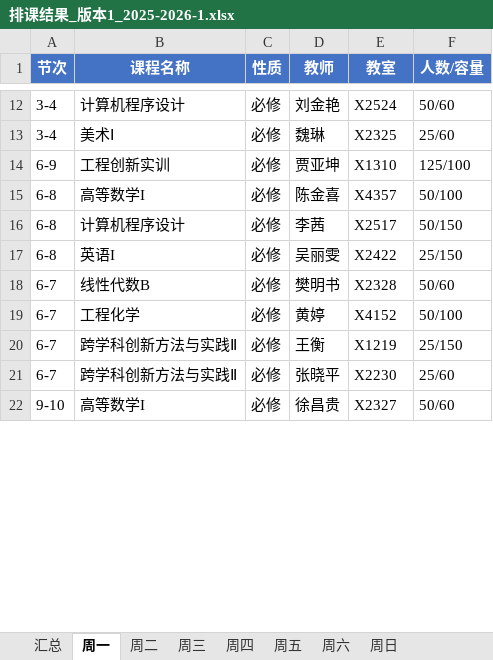
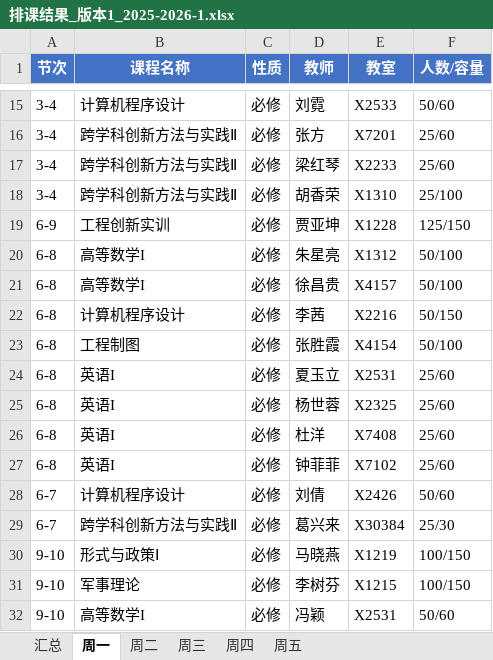
Before and after one commit to RayJayz/suanf-main, an Excel workbook: 排课结果_版本1_2025-2026-1.xlsx, sheet 周一, drawn as a sheet; only a part is shown, gaps mark what is left out; values as stored, in another font and other column widths than the file's, no borders; removed rows and columns are numbered as before the commit, all else as after; the diff covers the shown part only; the diff names each change by its address in the sheet, - before the commit and + after, or states it on an @@ line.

```diff
--- a/排课结果_版本1_2025-2026-1.xlsx (sheet 周一)
+++ b/排课结果_版本1_2025-2026-1.xlsx (sheet 周一)
-sheet tab: 周六
-sheet tab: 周日
-D15 (教师): 刘金艳
+D15 (教师): 刘霓
-E15 (教室): X2524
+E15 (教室): X2533
+row 16: 3-4 | 跨学科创新方法与实践Ⅱ | 必修 | 张方 | X7201 | 25/60
-B17 (课程名称): 美术Ⅰ
+B17 (课程名称): 跨学科创新方法与实践Ⅱ
-D17 (教师): 魏琳
+D17 (教师): 梁红琴
-E17 (教室): X2325
+E17 (教室): X2233
+row 18: 3-4 | 跨学科创新方法与实践Ⅱ | 必修 | 胡香荣 | X1310 | 25/100
-E19 (教室): X1310
+E19 (教室): X1228
-F19 (人数/容量): 125/100
+F19 (人数/容量): 125/150
+row 20: 6-8 | 高等数学I | 必修 | 朱星亮 | X1312 | 50/100
-D21 (教师): 陈金喜
+D21 (教师): 徐昌贵
-E21 (教室): X4357
+E21 (教室): X4157
-E22 (教室): X2517
+E22 (教室): X2216
+row 23: 6-8 | 工程制图 | 必修 | 张胜霞 | X4154 | 50/100
+row 24: 6-8 | 英语I | 必修 | 夏玉立 | X2531 | 25/60
-D25 (教师): 吴丽雯
+D25 (教师): 杨世蓉
-E25 (教室): X2422
+E25 (教室): X2325
-F25 (人数/容量): 25/150
+F25 (人数/容量): 25/60
+row 26: 6-8 | 英语I | 必修 | 杜洋 | X7408 | 25/60
+row 27: 6-8 | 英语I | 必修 | 钟菲菲 | X7102 | 25/60
-B28 (课程名称): 线性代数B
+B28 (课程名称): 计算机程序设计
-D28 (教师): 樊明书
+D28 (教师): 刘倩
-E28 (教室): X2328
+E28 (教室): X2426
-row 19: 6-7 | 工程化学 | 必修 | 黄婷 | X4152 | 50/100
-row 20: 6-7 | 跨学科创新方法与实践Ⅱ | 必修 | 王衡 | X1219 | 25/150
-D29 (教师): 张晓平
+D29 (教师): 葛兴来
-E29 (教室): X2230
+E29 (教室): X30384
-F29 (人数/容量): 25/60
+F29 (人数/容量): 25/30
+row 30: 9-10 | 形式与政策Ⅰ | 必修 | 马晓燕 | X1219 | 100/150
+row 31: 9-10 | 军事理论 | 必修 | 李树芬 | X1215 | 100/150
-D32 (教师): 徐昌贵
+D32 (教师): 冯颖
-E32 (教室): X2327
+E32 (教室): X2531
```
Also changed, not shown: 13 added rows, 4 removed rows and 33 edited cells elsewhere in this sheet, sheet 周三, sheet 周五, sheet 周二, sheet 周四, sheet 汇总, 2 other files.
